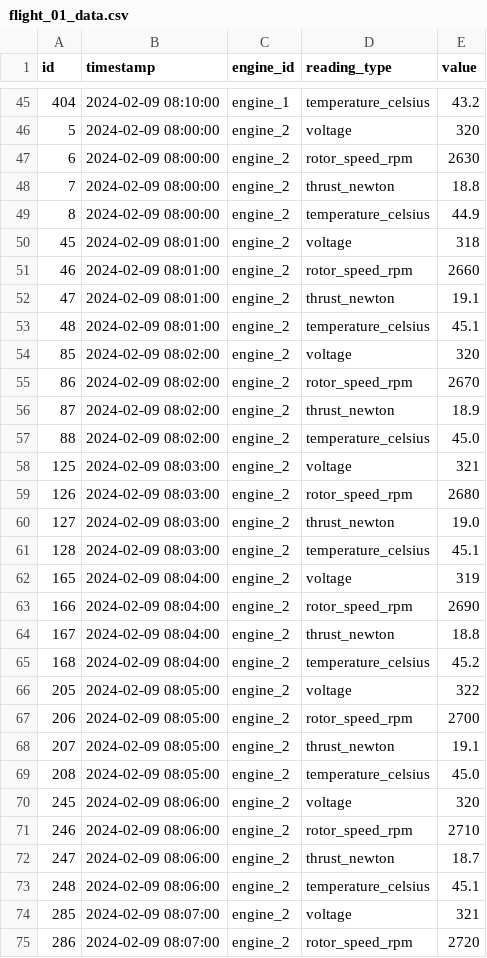
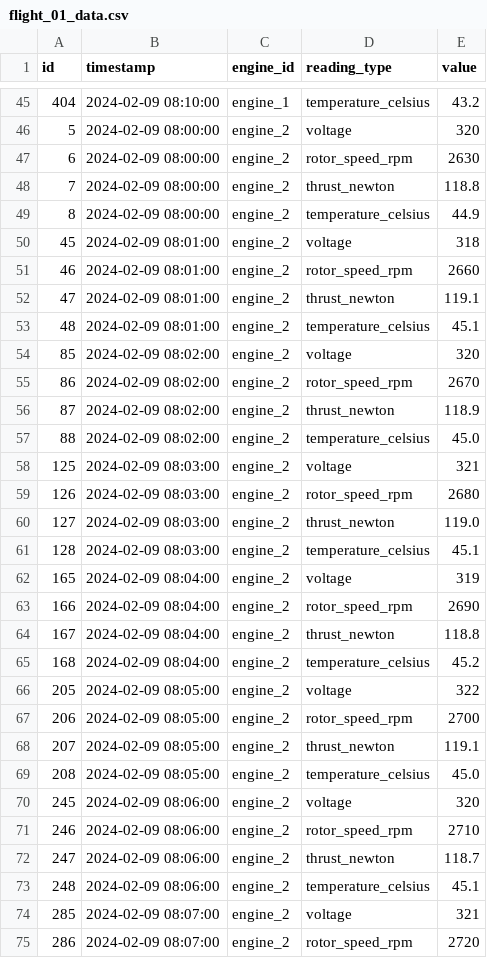
Before and after one commit to Moritzslz/Airplane-Health-Management, a CSV file: data/flight_01_data.csv, drawn as a sheet; only a part is shown, gaps mark what is left out; the diff covers the shown part only.

Commit message:
Fixed thrust values

```diff
--- a/data/flight_01_data.csv
+++ b/data/flight_01_data.csv
@@ -47,3 +47,3 @@ id,timestamp,engine_id,reading_type,value
 6,2024-02-09 08:00:00,engine_2,rotor_speed_rpm,2630
-7,2024-02-09 08:00:00,engine_2,thrust_newton,18.8
+7,2024-02-09 08:00:00,engine_2,thrust_newton,118.8
 8,2024-02-09 08:00:00,engine_2,temperature_celsius,44.9
@@ -51,3 +51,3 @@ id,timestamp,engine_id,reading_type,value
 46,2024-02-09 08:01:00,engine_2,rotor_speed_rpm,2660
-47,2024-02-09 08:01:00,engine_2,thrust_newton,19.1
+47,2024-02-09 08:01:00,engine_2,thrust_newton,119.1
 48,2024-02-09 08:01:00,engine_2,temperature_celsius,45.1
@@ -55,3 +55,3 @@ id,timestamp,engine_id,reading_type,value
 86,2024-02-09 08:02:00,engine_2,rotor_speed_rpm,2670
-87,2024-02-09 08:02:00,engine_2,thrust_newton,18.9
+87,2024-02-09 08:02:00,engine_2,thrust_newton,118.9
 88,2024-02-09 08:02:00,engine_2,temperature_celsius,45.0
@@ -59,3 +59,3 @@ id,timestamp,engine_id,reading_type,value
 126,2024-02-09 08:03:00,engine_2,rotor_speed_rpm,2680
-127,2024-02-09 08:03:00,engine_2,thrust_newton,19.0
+127,2024-02-09 08:03:00,engine_2,thrust_newton,119.0
 128,2024-02-09 08:03:00,engine_2,temperature_celsius,45.1
@@ -63,3 +63,3 @@ id,timestamp,engine_id,reading_type,value
 166,2024-02-09 08:04:00,engine_2,rotor_speed_rpm,2690
-167,2024-02-09 08:04:00,engine_2,thrust_newton,18.8
+167,2024-02-09 08:04:00,engine_2,thrust_newton,118.8
 168,2024-02-09 08:04:00,engine_2,temperature_celsius,45.2
@@ -67,3 +67,3 @@ id,timestamp,engine_id,reading_type,value
 206,2024-02-09 08:05:00,engine_2,rotor_speed_rpm,2700
-207,2024-02-09 08:05:00,engine_2,thrust_newton,19.1
+207,2024-02-09 08:05:00,engine_2,thrust_newton,119.1
 208,2024-02-09 08:05:00,engine_2,temperature_celsius,45.0
@@ -71,3 +71,3 @@ id,timestamp,engine_id,reading_type,value
 246,2024-02-09 08:06:00,engine_2,rotor_speed_rpm,2710
-247,2024-02-09 08:06:00,engine_2,thrust_newton,18.7
+247,2024-02-09 08:06:00,engine_2,thrust_newton,118.7
 248,2024-02-09 08:06:00,engine_2,temperature_celsius,45.1
```
Also changed, not shown: 12 edited cells elsewhere in this file.
